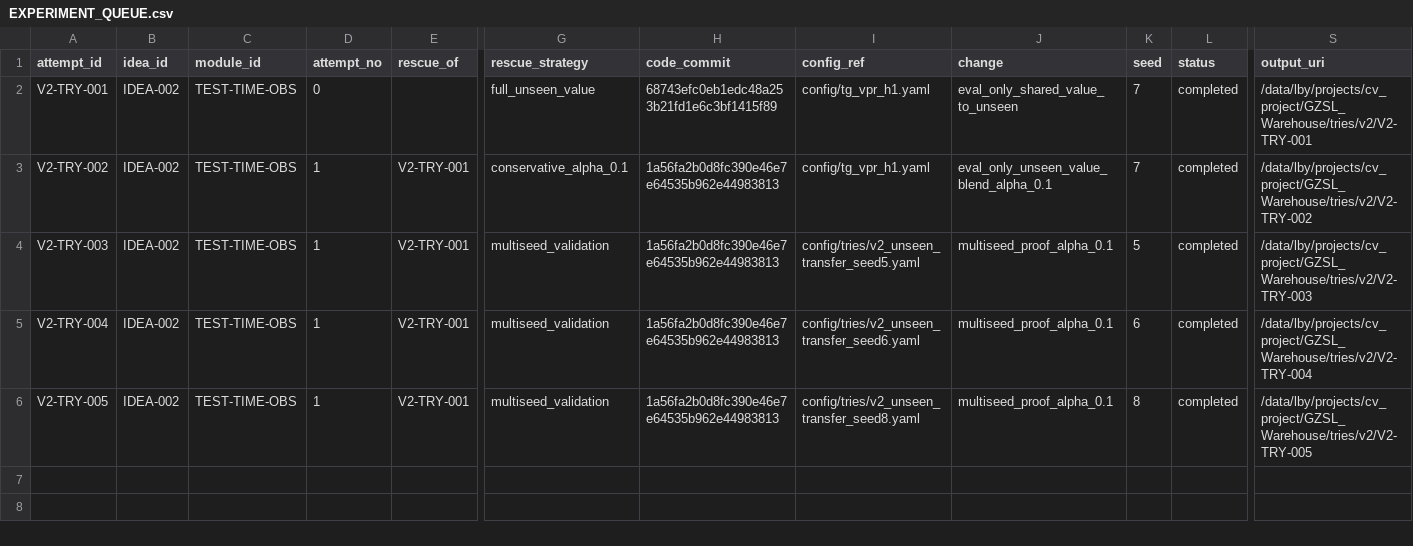
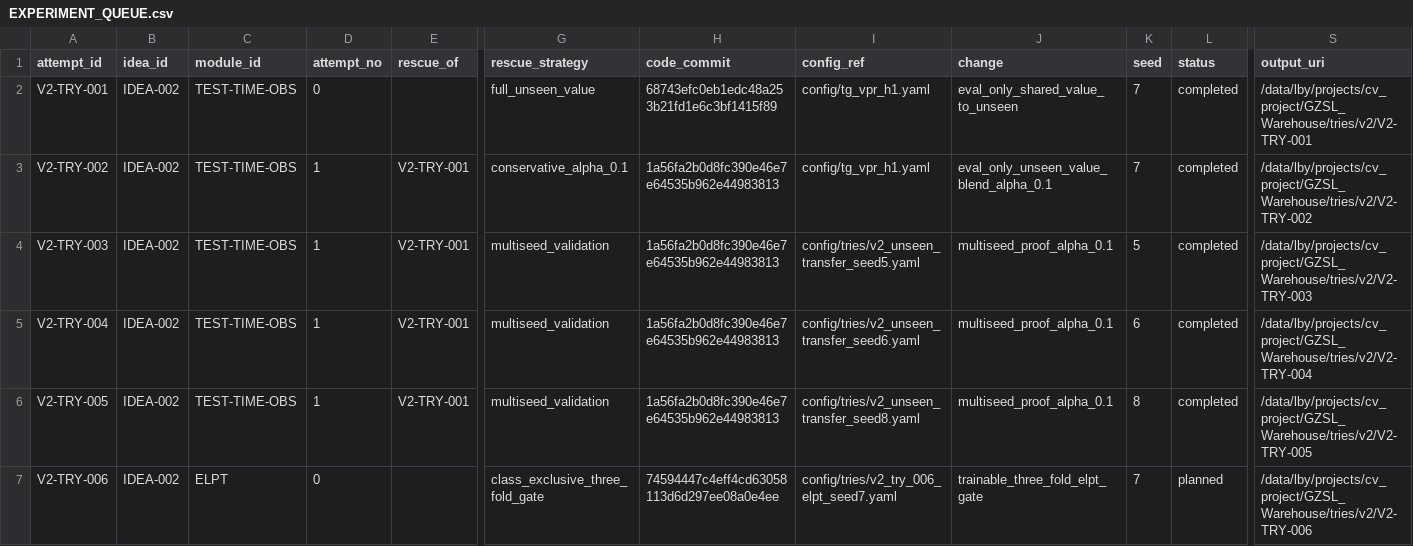
Before and after one commit to GetlotMoney/gzsl-paper, a CSV file: experiments/v2/EXPERIMENT_QUEUE.csv, drawn as a sheet; only a part is shown, gaps mark what is left out; rows hold the shown columns only; the diff names each change by its address in the sheet, - before the commit and + after, or states it on an @@ line.

Commit message:
experiment: queue trainable ELPT TRY-006

```diff
--- a/experiments/v2/EXPERIMENT_QUEUE.csv
+++ b/experiments/v2/EXPERIMENT_QUEUE.csv
+row 7: V2-TRY-006 | IDEA-002 | ELPT | 0 |  | class_exclusive_three_fold_gate | 74594447c4eff4cd63058113d6d297ee08a0e4ee | config/tries/v2_try_006_elpt_seed7.yaml | trainable_three_fold_elpt_gate | 7 | planned | /data/lby/projects/cv_project/GZSL_Warehouse/tries/v2/V2-TRY-006
```
